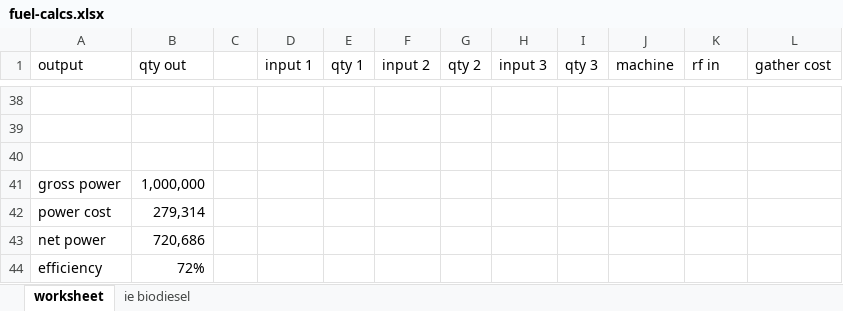
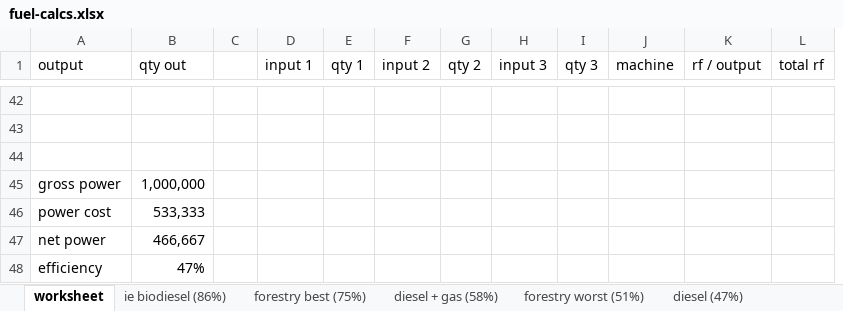
Before and after one commit to tungstonminer/brunel-3, an Excel workbook: assets/fuel-calcs.xlsx, sheet worksheet, drawn as a sheet; only a part is shown, gaps mark what is left out; values as stored, in another font and other column widths than the file's, no borders; removed rows and columns are numbered as before the commit, all else as after; the diff covers the shown part only; the diff names each change by its address in the sheet, - before the commit and + after, or states it on an @@ line.

```diff
--- a/assets/fuel-calcs.xlsx (sheet worksheet)
+++ b/assets/fuel-calcs.xlsx (sheet worksheet)
-sheet tab: ie biodiesel
+sheet tab: ie biodiesel (86%)
+sheet tab: forestry best (75%)
+sheet tab: diesel + gas (58%)
+sheet tab: forestry worst (51%)
+sheet tab: diesel (47%)
+column K (rf / output), empty
-column L (gather cost), empty
-L1: rf in
+L1: total rf
-B46 (qty out): 279,314
+B46 (qty out): 533,333
-B47 (qty out): 720,686
+B47 (qty out): 466,667
-B48 (qty out): 72%
+B48 (qty out): 47%
```
Also changed, not shown: 25 added rows, 21 removed rows, 6 moved rows and 9 edited cells elsewhere in this sheet, other sheet tabs, formulas that keep their value.
